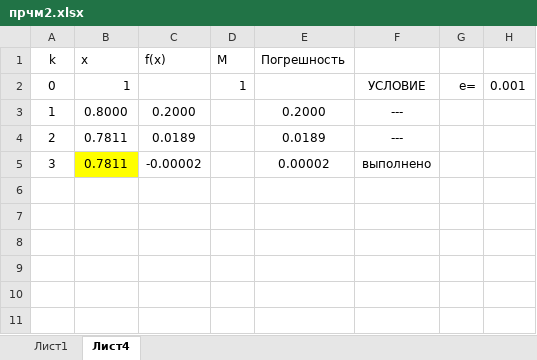
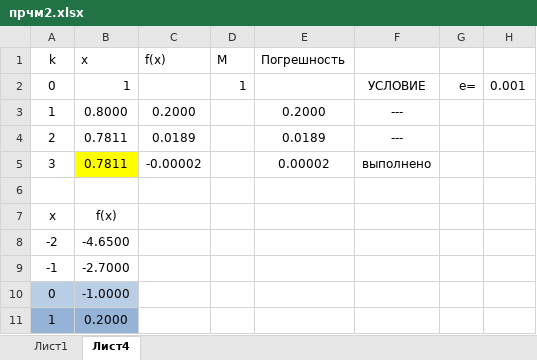
Before and after one commit to KlosHiHi/NUM, an Excel workbook: templates/прчм2.xlsx, sheet Лист4, drawn as a sheet; values as stored, in another font and other column widths than the file's, no borders; the diff names each change by its address in the sheet, - before the commit and + after, or states it on an @@ line.

```diff
--- a/templates/прчм2.xlsx (sheet Лист4)
+++ b/templates/прчм2.xlsx (sheet Лист4)
+row 6: (empty)
+row 7: x | f(x)
+row 8: -2 | -4.6500
+row 9: -1 | -2.7000
+row 10: 0 | -1.0000
+row 11: 1 | 0.2000
```
Also changed, not shown: 16 other files.
